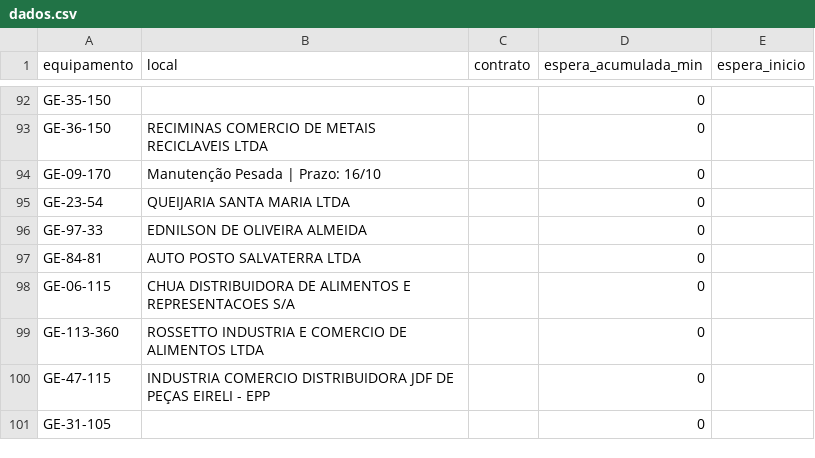
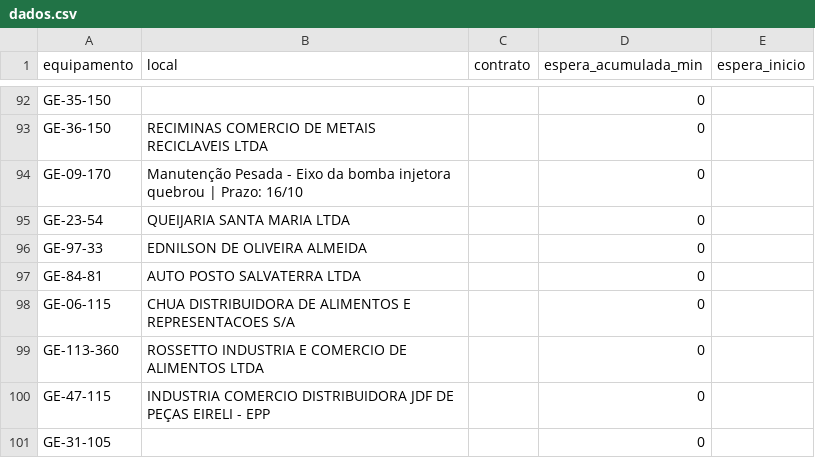
Before and after one commit to milwardarthur-prog/testemanut, a CSV file: dados.csv, drawn as a sheet; only a part is shown, gaps mark what is left out.

Commit message:
Atualização automática via SiteManut

```diff
--- a/dados.csv
+++ b/dados.csv
@@ -93,3 +93,3 @@ GE-35-150,,,0,
 GE-36-150,RECIMINAS COMERCIO DE METAIS RECICLAVEIS LTDA,,0,
-GE-09-170,Manutenção Pesada | Prazo: 16/10,,0,
+GE-09-170,Manutenção Pesada - Eixo da bomba injetora quebrou | Prazo: 16/10,,0,
 GE-23-54,QUEIJARIA SANTA MARIA LTDA,,0,
```
